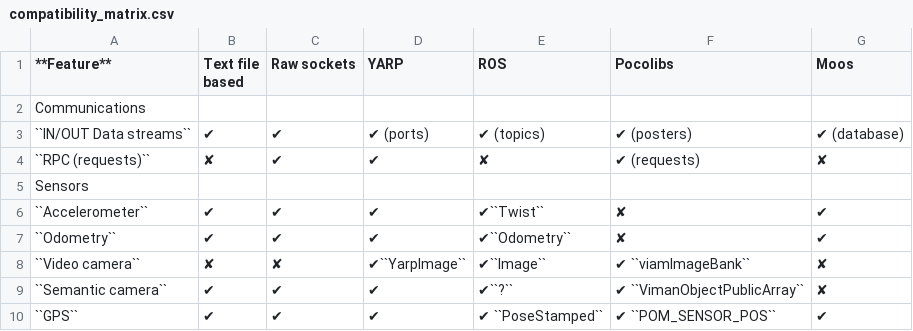
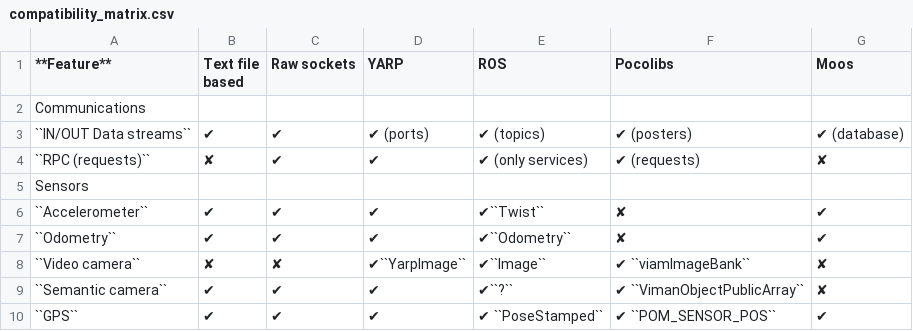
Before and after one commit to morse-simulator/morse, a CSV file: doc/morse/user/compatibility_matrix.csv, drawn as a sheet; only a part is shown.

Commit message:
Updated the RELEASE_NOTES + TODO
While here, mention in compatibility_matrix the support of services in ROS

```diff
--- a/doc/morse/user/compatibility_matrix.csv
+++ b/doc/morse/user/compatibility_matrix.csv
@@ -3,3 +3,3 @@ Communications ,
 ``IN/OUT Data streams``,      ✔,               ✔,           ✔ (ports),      ✔ (topics),      ✔ (posters),														✔ (database)
-``RPC (requests)``,			  ✘,               ✔,           ✔,              ✘,               ✔ (requests),																	✘
+``RPC (requests)``,			  ✘,               ✔,           ✔,               ✔ (only services), ✔ (requests),																	✘
 Sensors,
```
Also changed, not shown: 2 other files.
